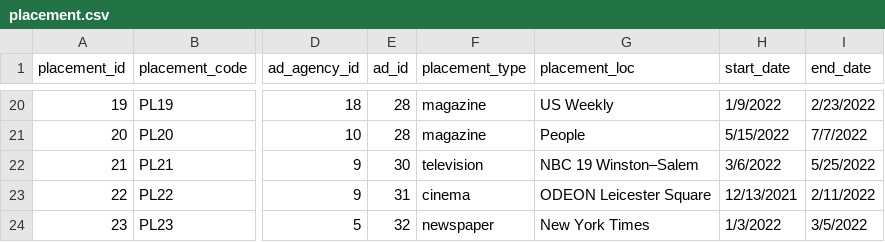
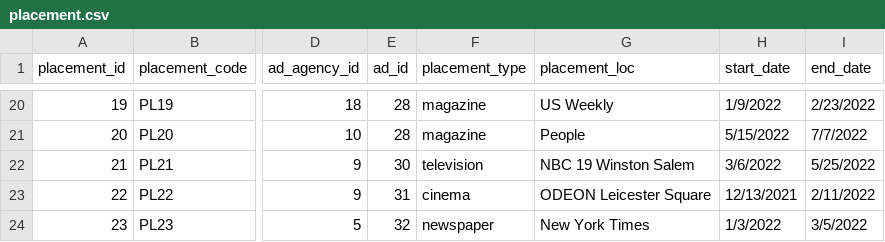
Before and after one commit to ercoke/SQL_Advert_Agency, a CSV file: placement.csv, drawn as a sheet; only a part is shown, gaps mark what is left out; the diff names each change by its address in the sheet, - before the commit and + after, or states it on an @@ line.

Commit message:
placement.csv

```diff
--- a/placement.csv
+++ b/placement.csv
-G22 (placement_loc): NBC 19 Winston–Salem
+G22 (placement_loc): NBC 19 Winston Salem
```
